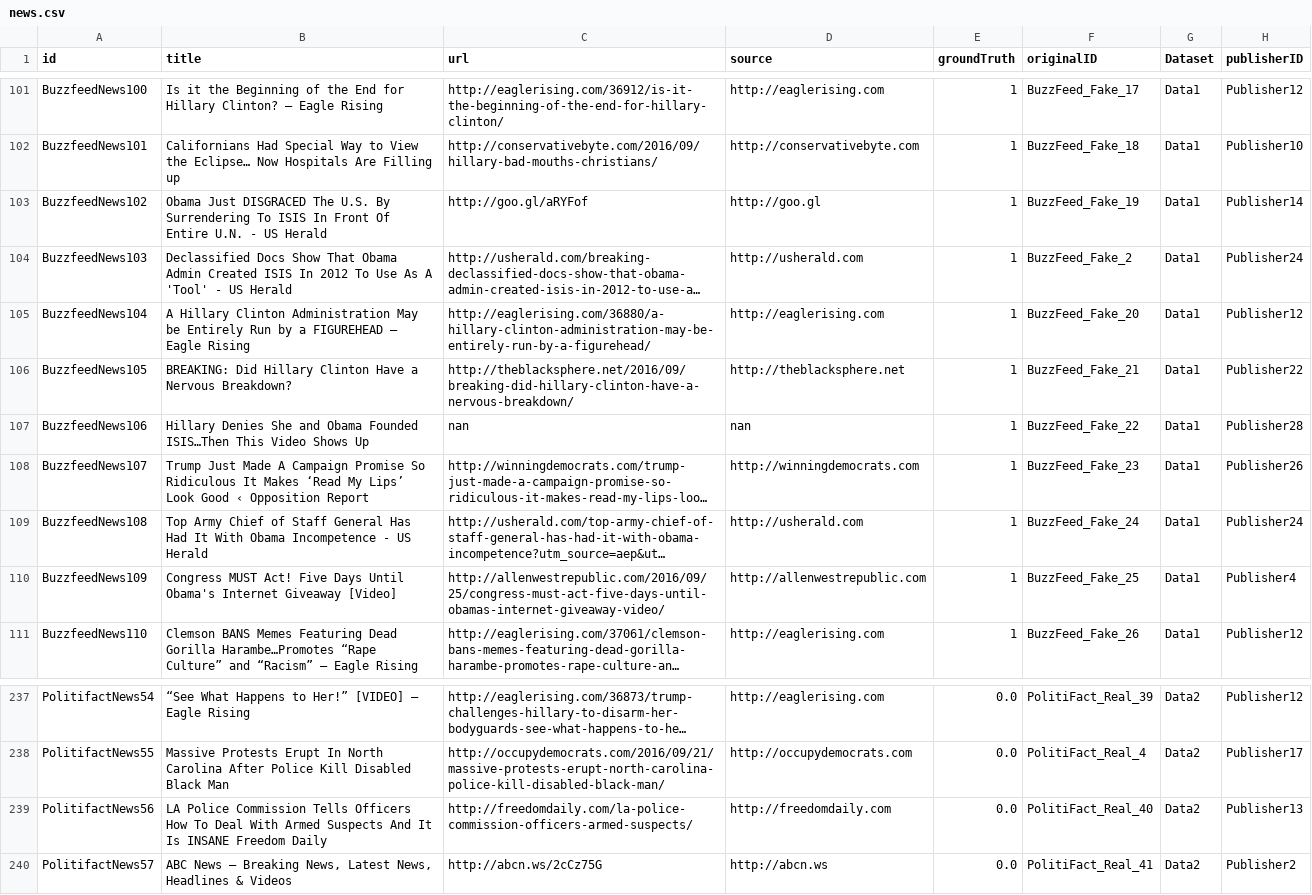
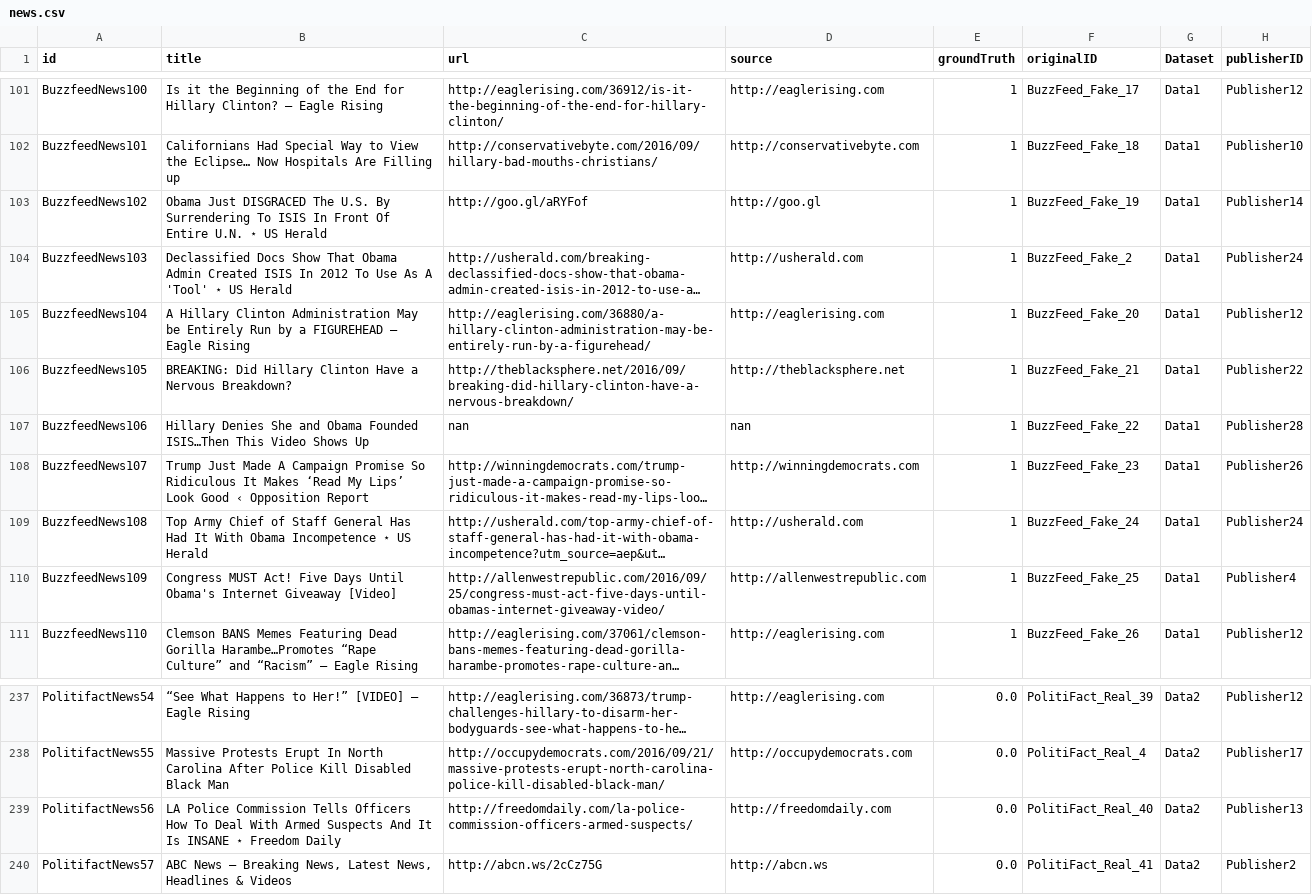
Before and after one commit to SDM-TIB/DocBiasKG, a CSV file: DataFiles/Actors/news.csv, drawn as a sheet; only a part is shown, gaps mark what is left out; long unchanged cells end in …; the diff covers the shown part only; the diff names each change by its address in the sheet, - before the commit and + after, or states it on an @@ line.

```diff
--- a/DataFiles/Actors/news.csv
+++ b/DataFiles/Actors/news.csv
-B103 (title): …Entire U.N. - US Herald
+B103 (title): …Entire U.N. ⋆ US Herald
-B104 (title): …A 'Tool' - US Herald
+B104 (title): …A 'Tool' ⋆ US Herald
-B109 (title): …Obama Incompetence - US Herald
+B109 (title): …Obama Incompetence ⋆ US Herald
-B239 (title): …Is INSANE Freedom Daily
+B239 (title): …Is INSANE ⋆ Freedom Daily
```
Also changed, not shown: 13 edited cells elsewhere in this file.
